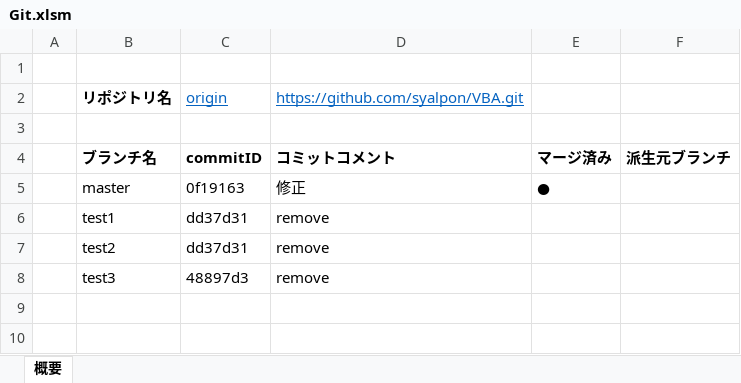
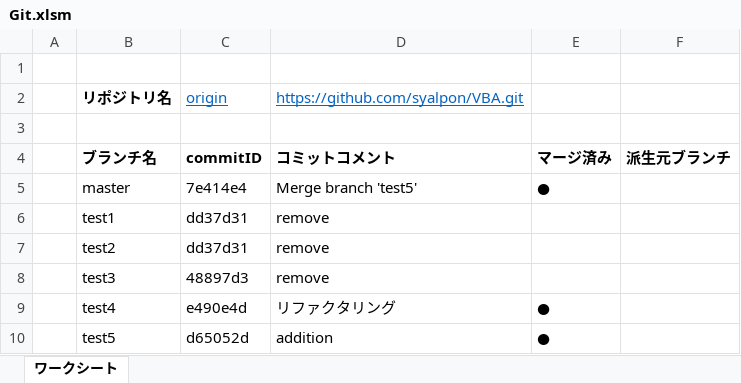
Before and after one commit to syalpon/VBA, an Excel workbook: Git.xlsm, sheet ワークシート, drawn as a sheet; values as stored, in another font and other column widths than the file's, no borders; charts and pictures not drawn; the diff names each change by its address in the sheet, - before the commit and + after, or states it on an @@ line.

```diff
--- a/Git.xlsm (sheet ワークシート)
+++ b/Git.xlsm (sheet ワークシート)
-sheet tab: 概要
+sheet tab: ワークシート
-C5: 0f19163
+C5: 7e414e4
-D5: 修正
+D5: Merge branch 'test5'
+row 9:  | test4 | e490e4d | リファクタリング | ●
+row 10:  | test5 | d65052d | addition | ●
```
Also changed, not shown: charts or pictures, 2 other files.
